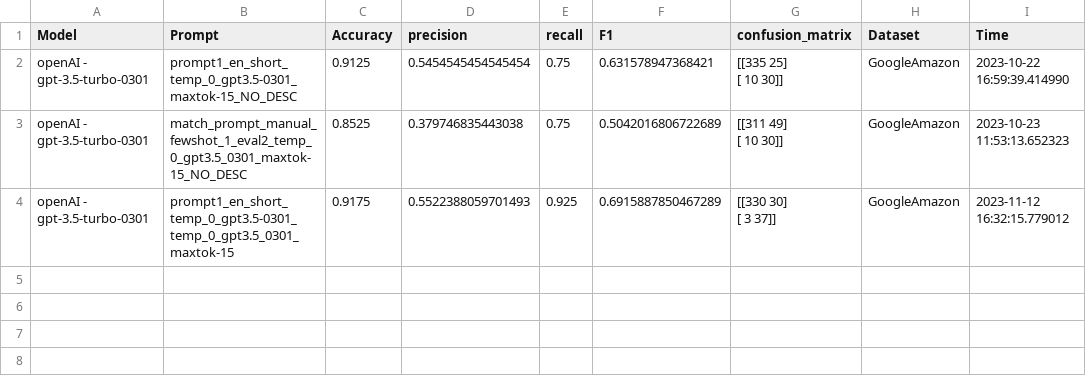
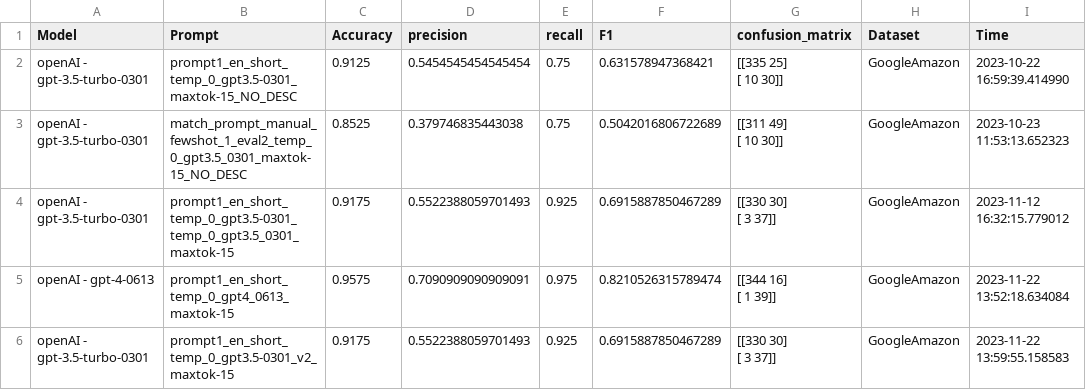
Before and after one commit to paulburkhardt/Entity-Matching-With-LLMs, a CSV file: evals/eval_Google_Amazon_v1.csv, drawn as a sheet.

```diff
--- a/evals/eval_Google_Amazon_v1.csv
+++ b/evals/eval_Google_Amazon_v1.csv
@@ -7 +7,5 @@ openAI - gpt-3.5-turbo-0301,prompt1_en_short_temp_0_gpt3.5-0301_temp_0_gpt3.5_03
  [  3  37]]",GoogleAmazon,2023-11-12 16:32:15.779012
+openAI - gpt-4-0613,prompt1_en_short_temp_0_gpt4_0613_maxtok-15,0.9575,0.7090909090909091,0.975,0.8210526315789474,"[[344  16]
+ [  1  39]]",GoogleAmazon,2023-11-22 13:52:18.634084
+openAI - gpt-3.5-turbo-0301,prompt1_en_short_temp_0_gpt3.5-0301_v2_maxtok-15,0.9175,0.5522388059701493,0.925,0.6915887850467289,"[[330  30]
+ [  3  37]]",GoogleAmazon,2023-11-22 13:59:55.158583
```
Also changed, not shown: datasets/GoogleAmazonSampled_400.csv, datasets/WalAmazonDataset_sampled.csv, 13 other files.
